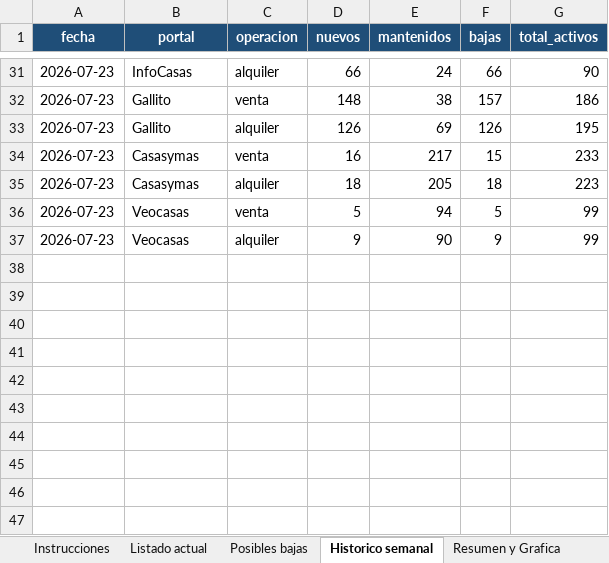
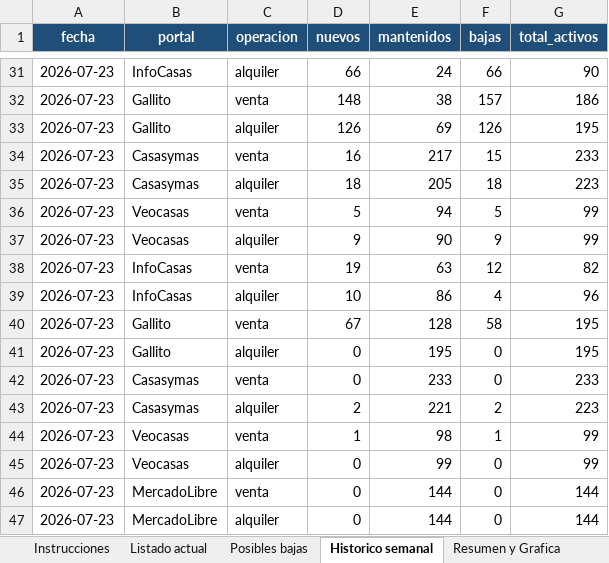
Before and after one commit to togetherviajesapp/Realstate, an Excel workbook: Reporte_Inmuebles_Montevideo.xlsx, sheet Historico semanal, drawn as a sheet; only a part is shown, gaps mark what is left out; values as stored, in another font and other column widths than the file's, no borders; the diff names each change by its address in the sheet, - before the commit and + after, or states it on an @@ line.

```diff
--- a/Reporte_Inmuebles_Montevideo.xlsx (sheet Historico semanal)
+++ b/Reporte_Inmuebles_Montevideo.xlsx (sheet Historico semanal)
+row 38: 2026-07-23 | InfoCasas | venta | 19 | 63 | 12 | 82
+row 39: 2026-07-23 | InfoCasas | alquiler | 10 | 86 | 4 | 96
+row 40: 2026-07-23 | Gallito | venta | 67 | 128 | 58 | 195
+row 41: 2026-07-23 | Gallito | alquiler | 0 | 195 | 0 | 195
+row 42: 2026-07-23 | Casasymas | venta | 0 | 233 | 0 | 233
+row 43: 2026-07-23 | Casasymas | alquiler | 2 | 221 | 2 | 223
+row 44: 2026-07-23 | Veocasas | venta | 1 | 98 | 1 | 99
+row 45: 2026-07-23 | Veocasas | alquiler | 0 | 99 | 0 | 99
+row 46: 2026-07-23 | MercadoLibre | venta | 0 | 144 | 0 | 144
+row 47: 2026-07-23 | MercadoLibre | alquiler | 0 | 144 | 0 | 144
```
Also changed, not shown: sheet Listado actual, sheet Posibles bajas, sheet Instrucciones, 4 other files.
